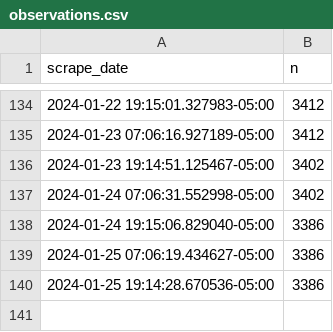
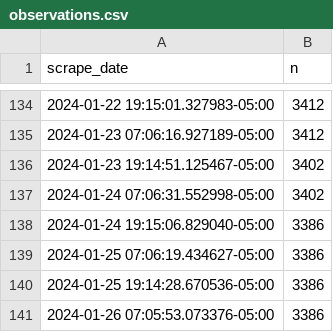
Before and after one commit to palewire/nyc-open-data-monitor, a CSV file: data/clean/observations.csv, drawn as a sheet; only a part is shown, gaps mark what is left out; the diff names each change by its address in the sheet, - before the commit and + after, or states it on an @@ line.

```diff
--- a/data/clean/observations.csv
+++ b/data/clean/observations.csv
+row 141: 2024-01-26 07:05:53.073376-05:00 | 3386
```
Also changed, not shown: 4 other files.
